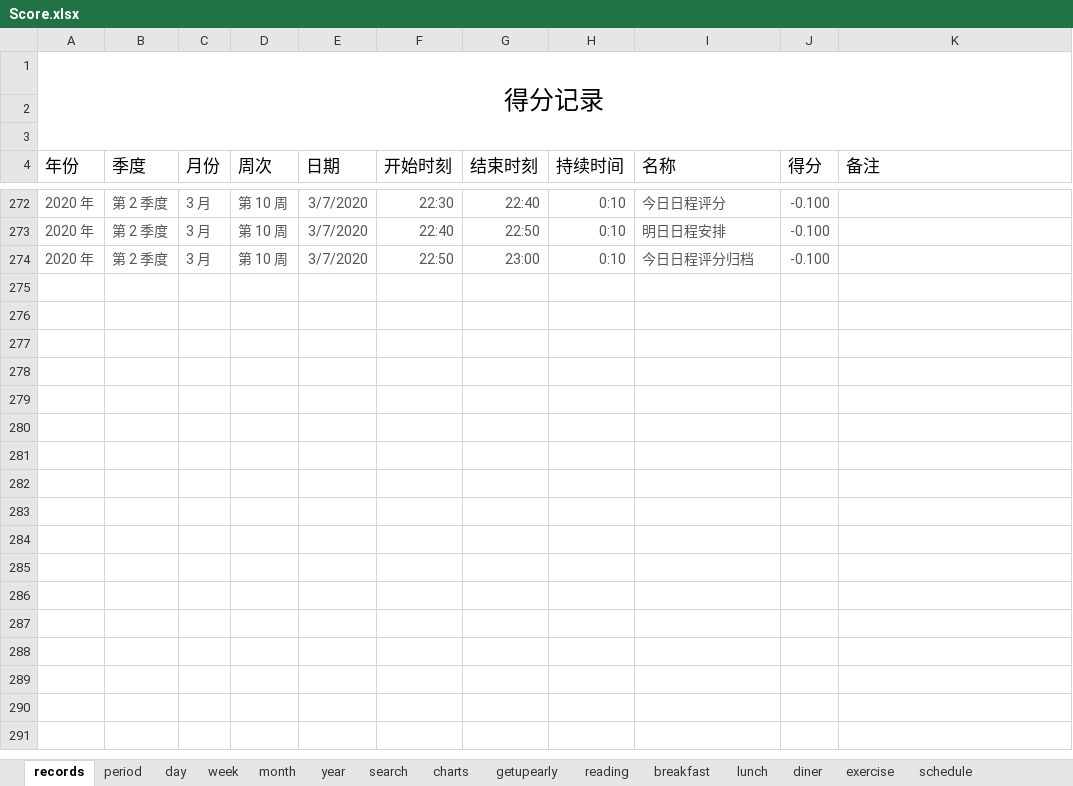
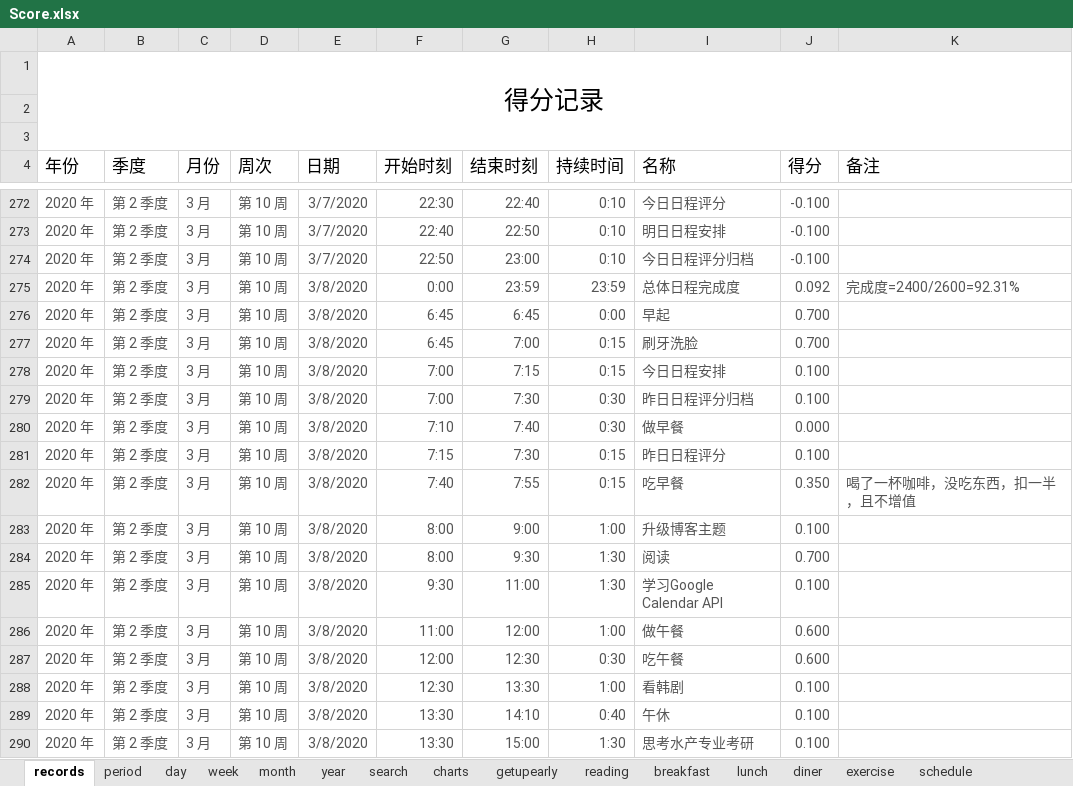
Before and after one commit to Gzhennaxia/Gzhennaxia.github.io, an Excel workbook: source/excel/Score.xlsx, sheet records, drawn as a sheet; only a part is shown, gaps mark what is left out; values as stored, in another font and other column widths than the file's, no borders; table styles not drawn; the diff covers the shown part only; the diff names each change by its address in the sheet, - before the commit and + after, or states it on an @@ line.

```diff
--- a/source/excel/Score.xlsx (sheet records)
+++ b/source/excel/Score.xlsx (sheet records)
+row 275: 2020 年 | 第 2 季度 | 3 月 | 第 10 周 | 3/8/2020 | 0:00 | 23:59 | 23:59 | 总体日程完成度 | 0.092 | 完成度=2400/2600=92.31%
+row 276: 2020 年 | 第 2 季度 | 3 月 | 第 10 周 | 3/8/2020 | 6:45 | 6:45 | 0:00 | 早起 | 0.700
+row 277: 2020 年 | 第 2 季度 | 3 月 | 第 10 周 | 3/8/2020 | 6:45 | 7:00 | 0:15 | 刷牙洗脸 | 0.700
+row 278: 2020 年 | 第 2 季度 | 3 月 | 第 10 周 | 3/8/2020 | 7:00 | 7:15 | 0:15 | 今日日程安排 | 0.100
+row 279: 2020 年 | 第 2 季度 | 3 月 | 第 10 周 | 3/8/2020 | 7:00 | 7:30 | 0:30 | 昨日日程评分归档 | 0.100
+row 280: 2020 年 | 第 2 季度 | 3 月 | 第 10 周 | 3/8/2020 | 7:10 | 7:40 | 0:30 | 做早餐 | 0.000
+row 281: 2020 年 | 第 2 季度 | 3 月 | 第 10 周 | 3/8/2020 | 7:15 | 7:30 | 0:15 | 昨日日程评分 | 0.100
+row 282: 2020 年 | 第 2 季度 | 3 月 | 第 10 周 | 3/8/2020 | 7:40 | 7:55 | 0:15 | 吃早餐 | 0.350 | 喝了一杯咖啡，没吃东西，扣一半，且不增值
+row 283: 2020 年 | 第 2 季度 | 3 月 | 第 10 周 | 3/8/2020 | 8:00 | 9:00 | 1:00 | 升级博客主题 | 0.100
+row 284: 2020 年 | 第 2 季度 | 3 月 | 第 10 周 | 3/8/2020 | 8:00 | 9:30 | 1:30 | 阅读 | 0.700
+row 285: 2020 年 | 第 2 季度 | 3 月 | 第 10 周 | 3/8/2020 | 9:30 | 11:00 | 1:30 | 学习Google Calendar API | 0.100
+row 286: 2020 年 | 第 2 季度 | 3 月 | 第 10 周 | 3/8/2020 | 11:00 | 12:00 | 1:00 | 做午餐 | 0.600
+row 287: 2020 年 | 第 2 季度 | 3 月 | 第 10 周 | 3/8/2020 | 12:00 | 12:30 | 0:30 | 吃午餐 | 0.600
+row 288: 2020 年 | 第 2 季度 | 3 月 | 第 10 周 | 3/8/2020 | 12:30 | 13:30 | 1:00 | 看韩剧 | 0.100
+row 289: 2020 年 | 第 2 季度 | 3 月 | 第 10 周 | 3/8/2020 | 13:30 | 14:10 | 0:40 | 午休 | 0.100
+row 290: 2020 年 | 第 2 季度 | 3 月 | 第 10 周 | 3/8/2020 | 13:30 | 15:00 | 1:30 | 思考水产专业考研 | 0.100
```
Also changed, not shown: 12 added rows and 8 edited cells elsewhere in this sheet, sheet period, sheet getupearly, sheet schedule, sheet diner, sheet lunch, sheet breakfast, 2 more sheets, formulas that keep their value, charts or pictures, 2 other files.
